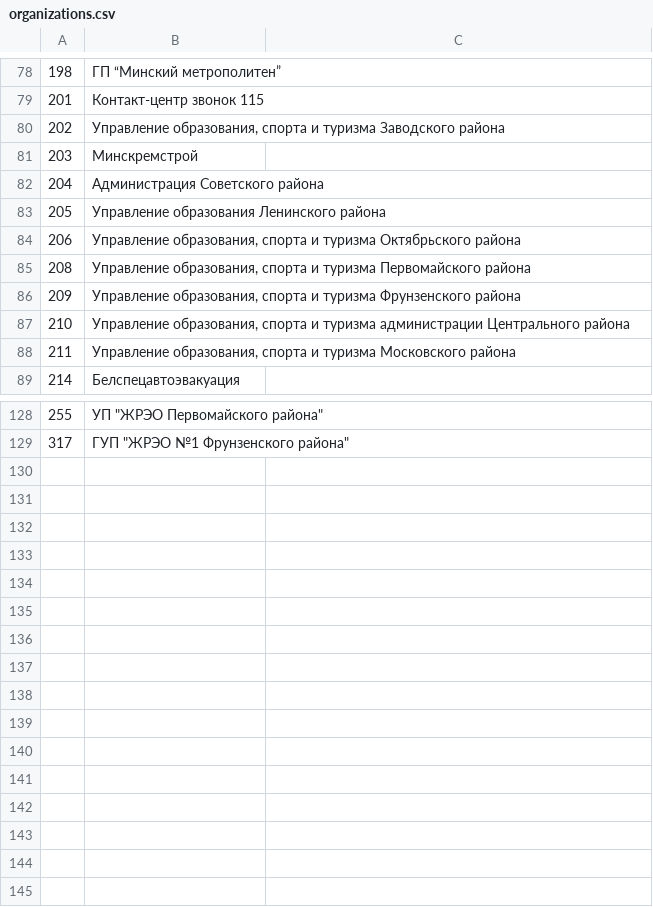
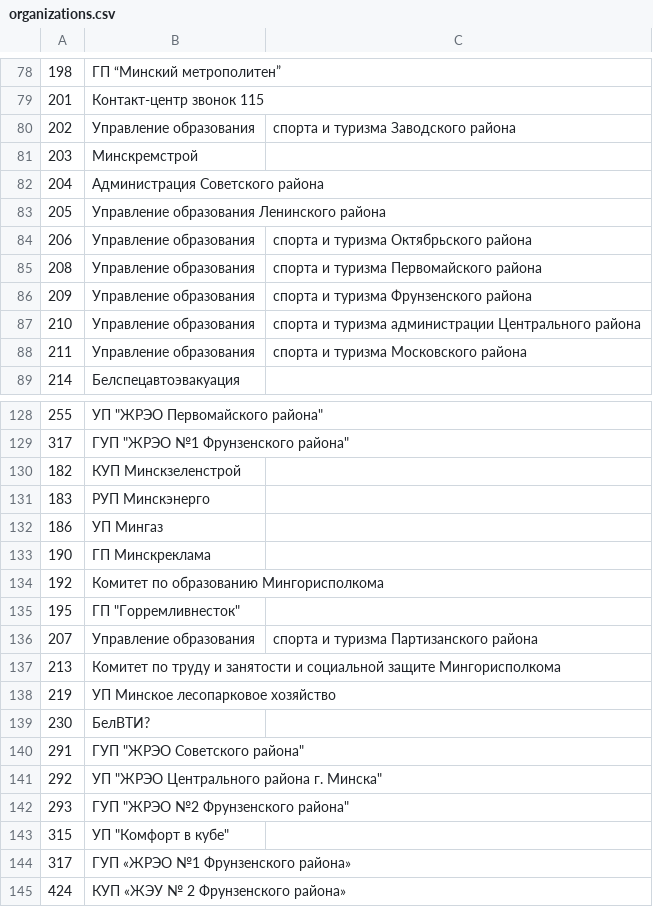
Before and after one commit to opendataby/115, a CSV file: organizations.csv, drawn as a sheet; only a part is shown, gaps mark what is left out; the diff covers the shown part only.

Commit message:
Update organizations.csv
Добавлены 18 организаций. Номер 230 под вопросом - маловат сэмпл заявок (3) для точного подтверждения названия организации.

```diff
--- a/organizations.csv
+++ b/organizations.csv
@@ -79,3 +79,3 @@
 201,Контакт-центр звонок 115
-202,"Управление образования, спорта и туризма Заводского района"
+202,Управление образования, спорта и туризма Заводского района
 203,Минскремстрой
@@ -83,7 +83,7 @@
 205,Управление образования Ленинского района
-206,"Управление образования, спорта и туризма Октябрьского района"
-208,"Управление образования, спорта и туризма Первомайского района"
-209,"Управление образования, спорта и туризма Фрунзенского района"
-210,"Управление образования, спорта и туризма администрации Центрального района"
-211,"Управление образования, спорта и туризма Московского района"
+206,Управление образования, спорта и туризма Октябрьского района
+208,Управление образования, спорта и туризма Первомайского района
+209,Управление образования, спорта и туризма Фрунзенского района
+210,Управление образования, спорта и туризма администрации Центрального района
+211,Управление образования, спорта и туризма Московского района
 214,Белспецавтоэвакуация
@@ -129,0 +130,16 @@
+182,КУП Минскзеленстрой
+183,РУП Минскэнерго
+186,УП Мингаз
+190,ГП Минскреклама
+192,Комитет по образованию Мингорисполкома
+195,ГП "Горремливнесток"
+207,Управление образования, спорта и туризма Партизанского района
+213,Комитет по труду и занятости и социальной защите Мингорисполкома
+219,УП Минское лесопарковое хозяйство
+230,БелВТИ?
+291,ГУП "ЖРЭО Советского района"
+292,УП "ЖРЭО Центрального района г. Минска"
+293,ГУП "ЖРЭО №2 Фрунзенского района"
+315,УП "Комфорт в кубе"
+317,ГУП «ЖРЭО №1 Фрунзенского района»
+424,КУП «ЖЭУ № 2 Фрунзенского района»
```
Also changed, not shown: 1 added row, 1 removed row and 2 edited cells elsewhere in this file.
